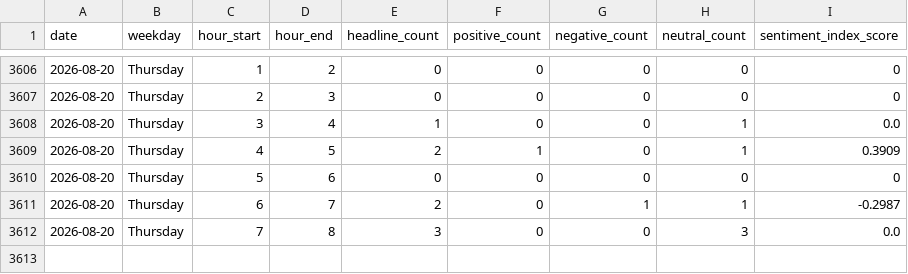
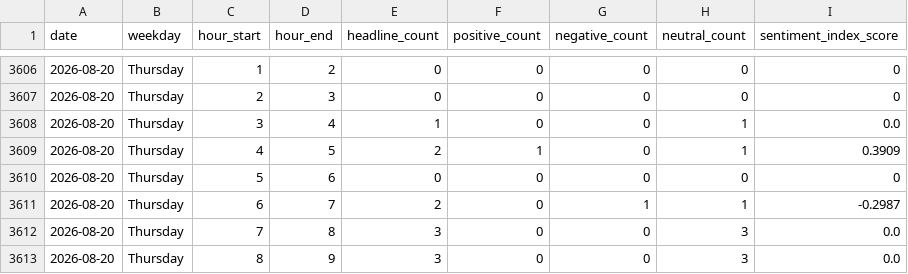
Before and after one commit to Karen2007/Tech-News-Sentiment, a CSV file: sentiment_index_history.csv, drawn as a sheet; only a part is shown, gaps mark what is left out.

```diff
--- a/sentiment_index_history.csv
+++ b/sentiment_index_history.csv
@@ -3612 +3612,2 @@ date,weekday,hour_start,hour_end,headline_count,positive_count,negative_count,ne
 2026-08-20,Thursday,7,8,3,0,0,3,0.0
+2026-08-20,Thursday,8,9,3,0,0,3,0.0
```
Also changed, not shown: tech_sentiment_data.csv, 1 other file.
